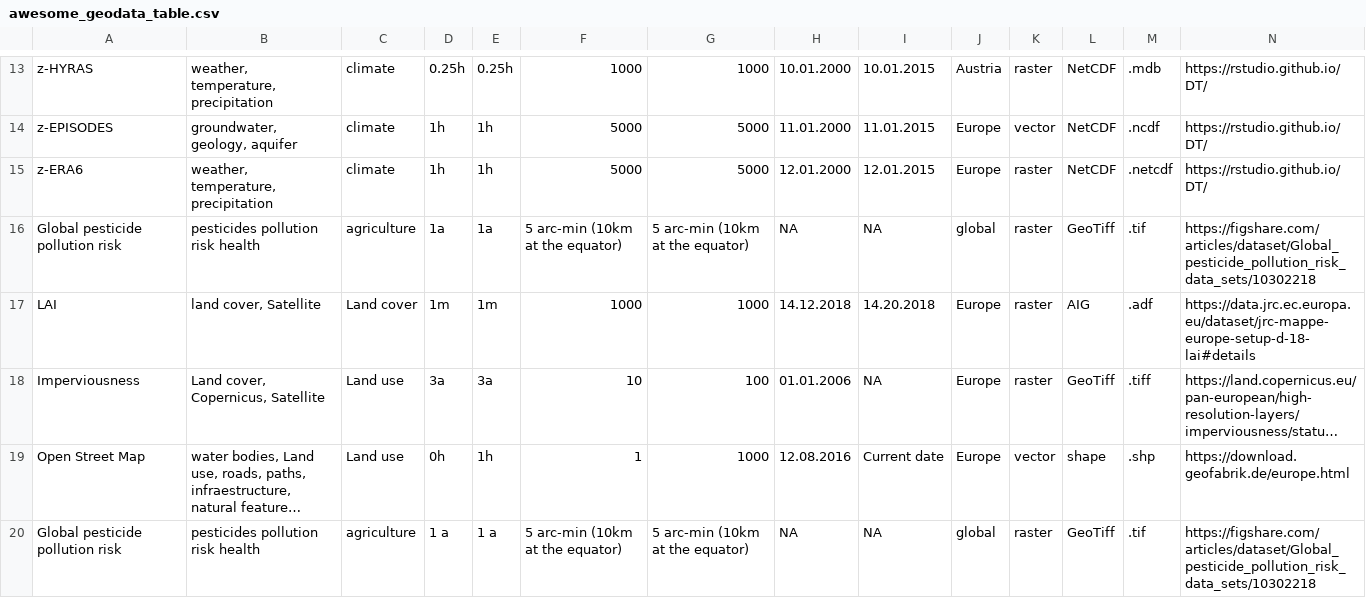
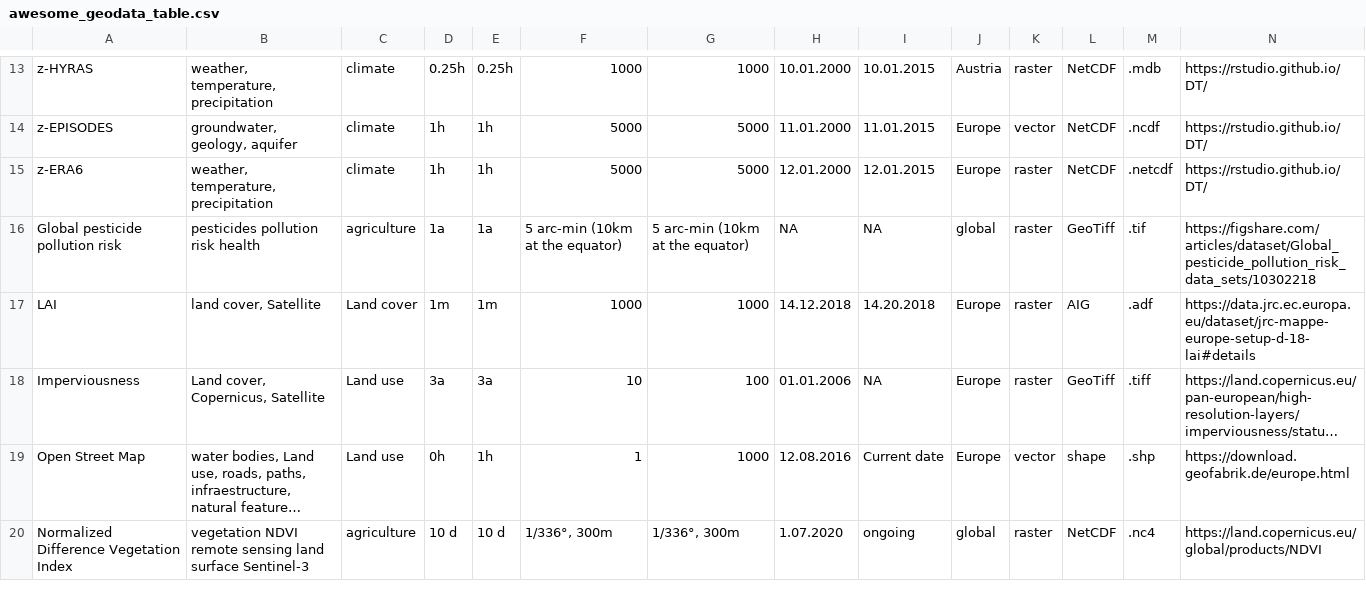
Before and after one commit to MxNl/awesome_geodata_table, a CSV file: awesome_geodata_table.csv, drawn as a sheet; only a part is shown, gaps mark what is left out; long unchanged cells end in …; removed rows and columns are numbered as before the commit, all else as after; rows hold the shown columns only; the diff names each change by its address in the sheet, - before the commit and + after, or states it on an @@ line.

Commit message:
another entry by AKC

```diff
--- a/awesome_geodata_table.csv
+++ b/awesome_geodata_table.csv
-row 20: Global pesticide pollution risk | pesticides pollution risk health | agriculture | 1 a | 1 a | 5 arc-min (10km at the equator) | 5 arc-min (10km at the equator) | NA | NA | global | raster | GeoTiff | .tif | https://figshare.com/articles/dataset/Global_pesticide_pollution_risk_data_sets/10302218
+row 20: Normalized Difference Vegetation Index | vegetation NDVI remote sensing land surface Sentinel-3 | agriculture | 10 d | 10 d | 1/336°, 300m | 1/336°, 300m | 1.07.2020 | ongoing | global | raster | NetCDF | .nc4 | https://land.copernicus.eu/global/products/NDVI
```
